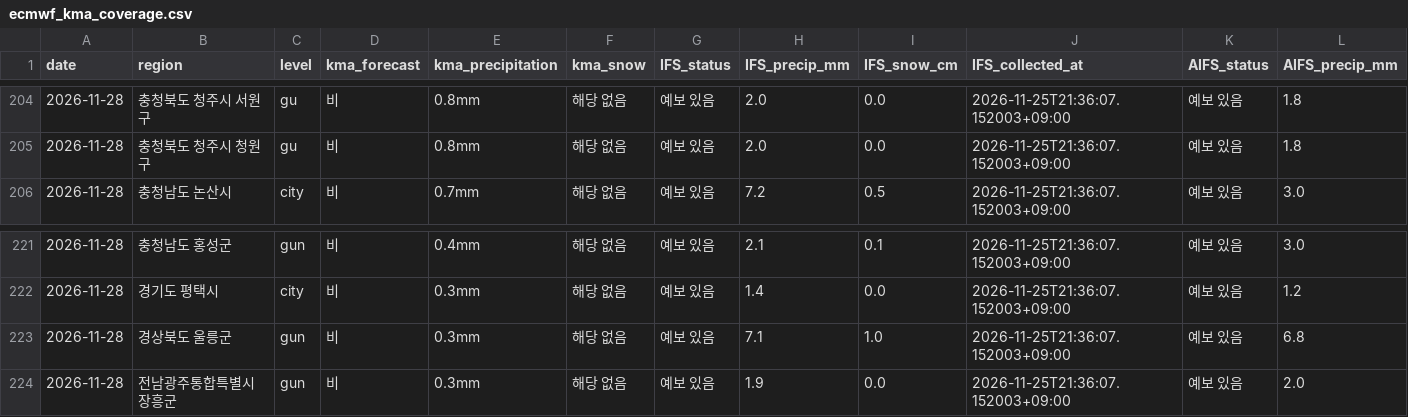
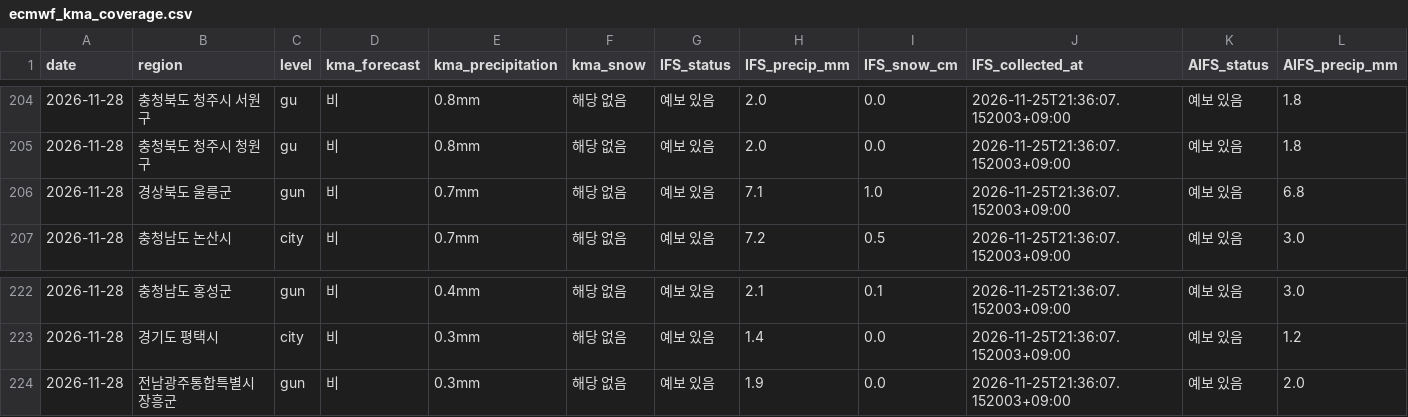
Before and after one commit to leetw1121/kma-chatgpt-bridge, a CSV file: data/ecmwf_kma_coverage.csv, drawn as a sheet; only a part is shown, gaps mark what is left out; removed rows and columns are numbered as before the commit, all else as after; rows hold the shown columns only; the diff names each change by its address in the sheet, - before the commit and + after, or states it on an @@ line.

```diff
--- a/data/ecmwf_kma_coverage.csv
+++ b/data/ecmwf_kma_coverage.csv
+row 206: 2026-11-28 | 경상북도 울릉군 | gun | 비 | 0.7mm | 해당 없음 | 예보 있음 | 7.1 | 1.0 | 2026-11-25T21:36:07.152003+09:00 | 예보 있음 | 6.8
-row 223: 2026-11-28 | 경상북도 울릉군 | gun | 비 | 0.3mm | 해당 없음 | 예보 있음 | 7.1 | 1.0 | 2026-11-25T21:36:07.152003+09:00 | 예보 있음 | 6.8
```
Also changed, not shown: data/city_precipitation.csv, data/precipitation_only.csv, 11 other files.
